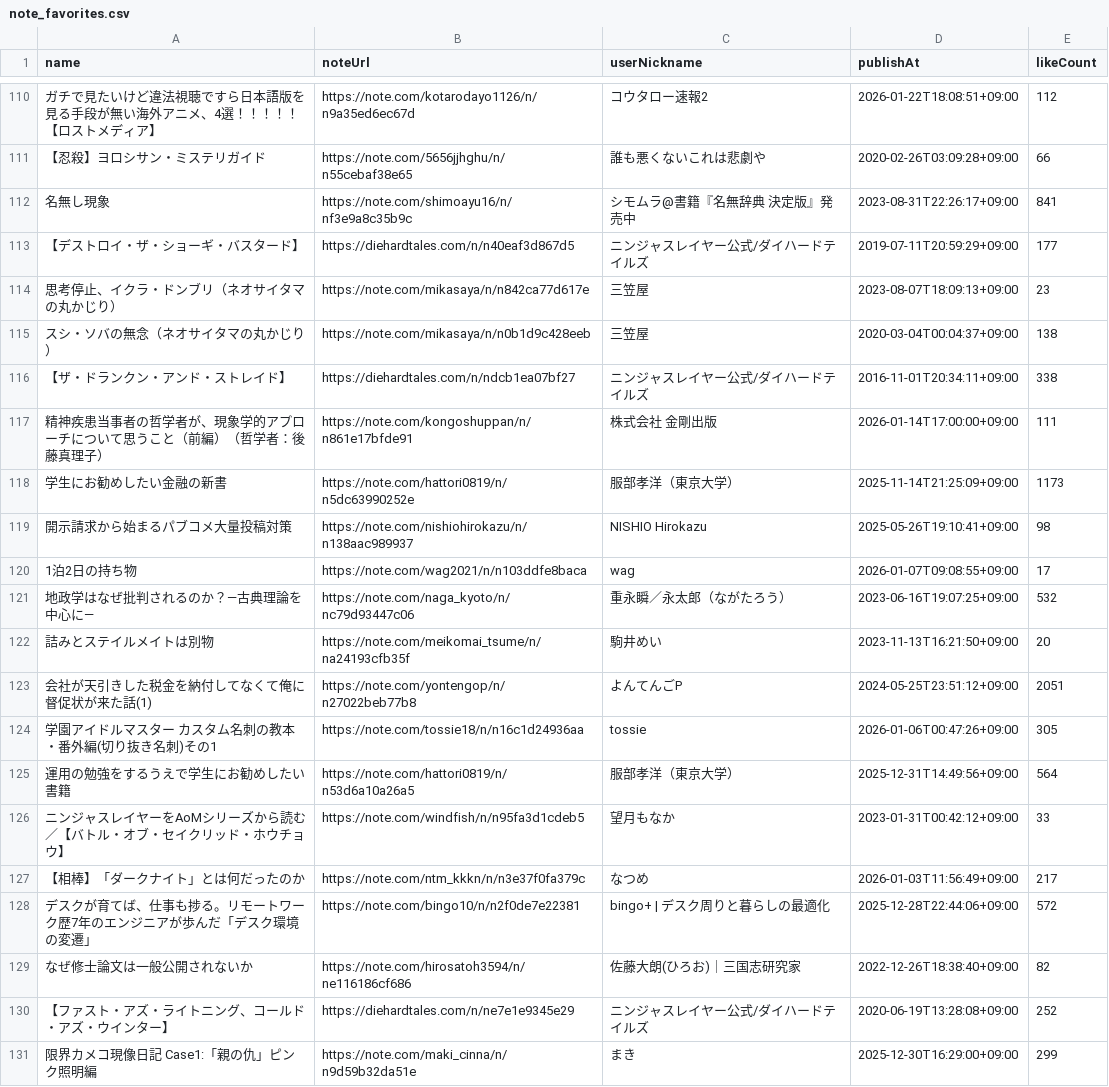
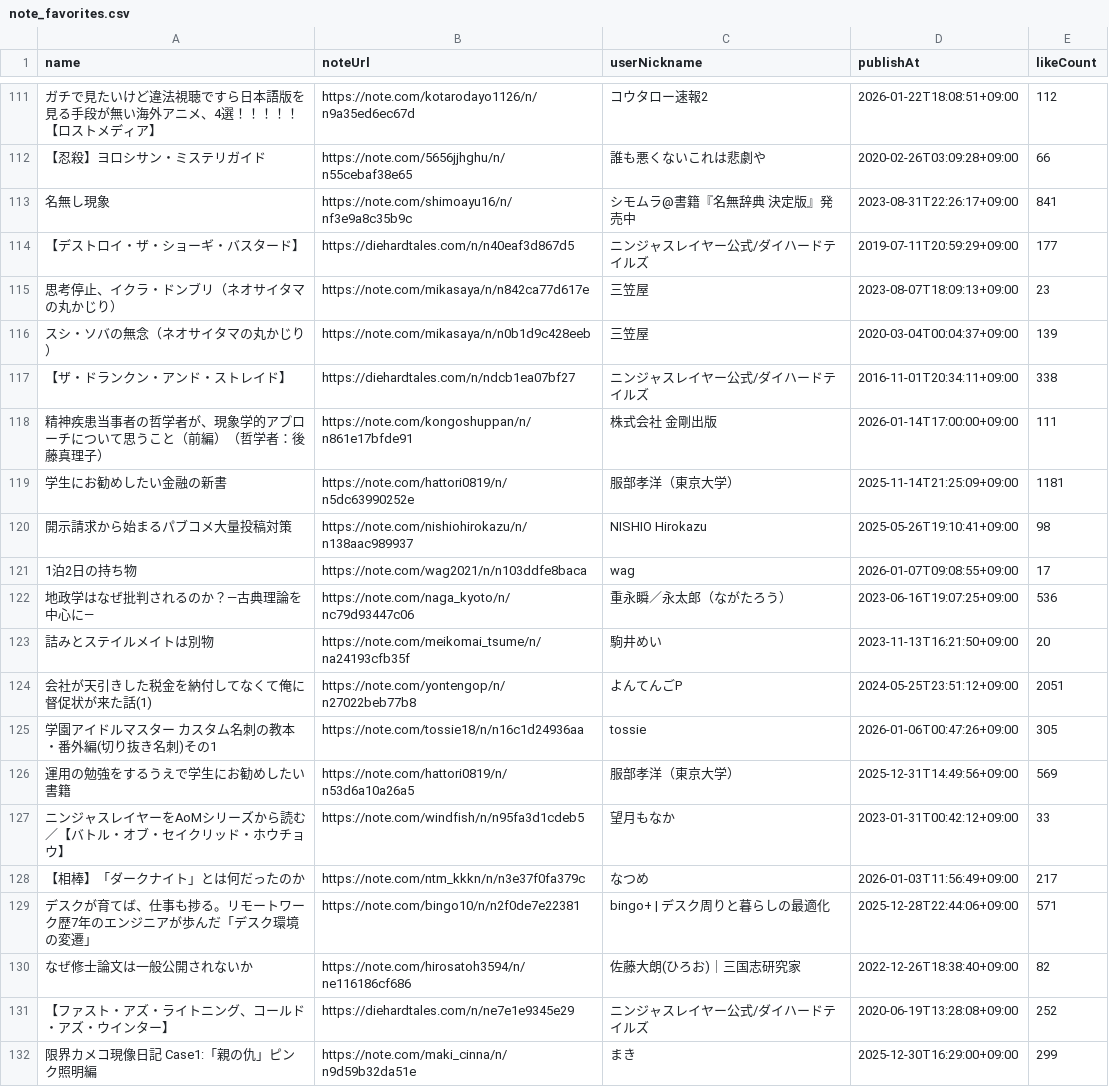
Before and after one commit to stepney141/favs, a CSV file: note_favs/note_favorites.csv, drawn as a sheet; only a part is shown, gaps mark what is left out; addresses are those after the commit; the diff covers the shown part only; the diff names each change by its address in the sheet, - before the commit and + after, or states it on an @@ line.

```diff
--- a/note_favs/note_favorites.csv
+++ b/note_favs/note_favorites.csv
-E116 (likeCount): 138
+E116 (likeCount): 139
-E119 (likeCount): 1173
+E119 (likeCount): 1181
-E122 (likeCount): 532
+E122 (likeCount): 536
-E126 (likeCount): 564
+E126 (likeCount): 569
-E129 (likeCount): 572
+E129 (likeCount): 571
```
Also changed, not shown: 1 added row, 2 removed rows and 105 edited cells elsewhere in this file, boundhub/boundhub_tags.csv, github_stars/starred_repos.csv, 5 other files.
